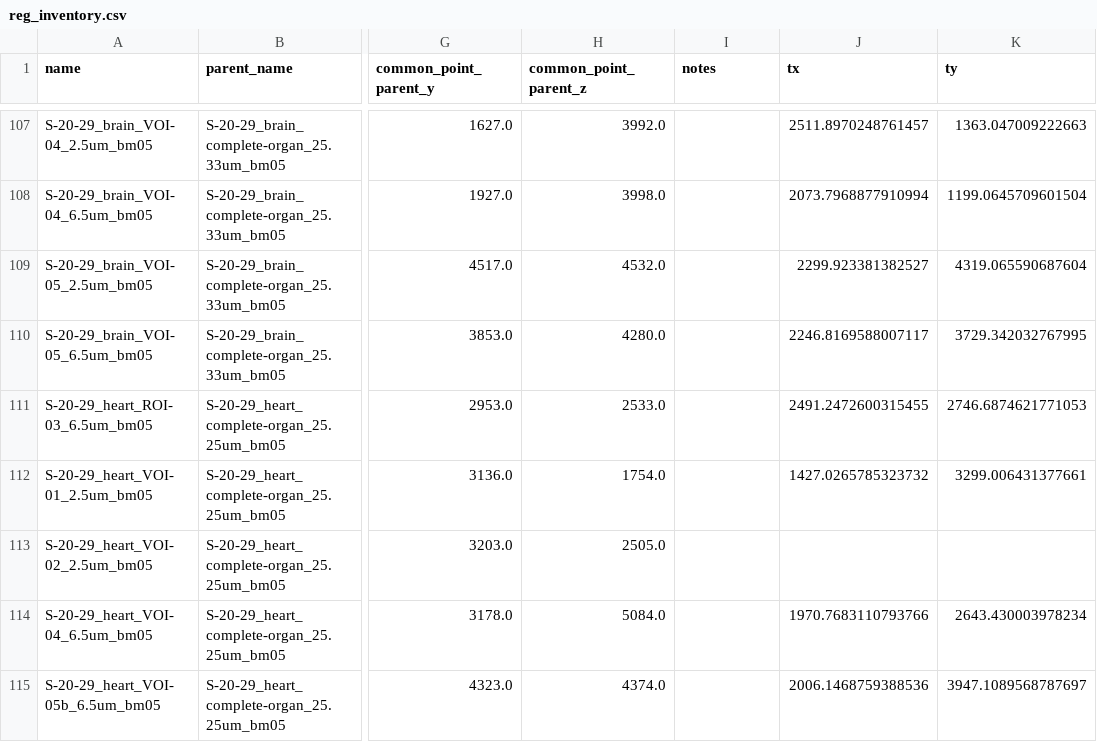
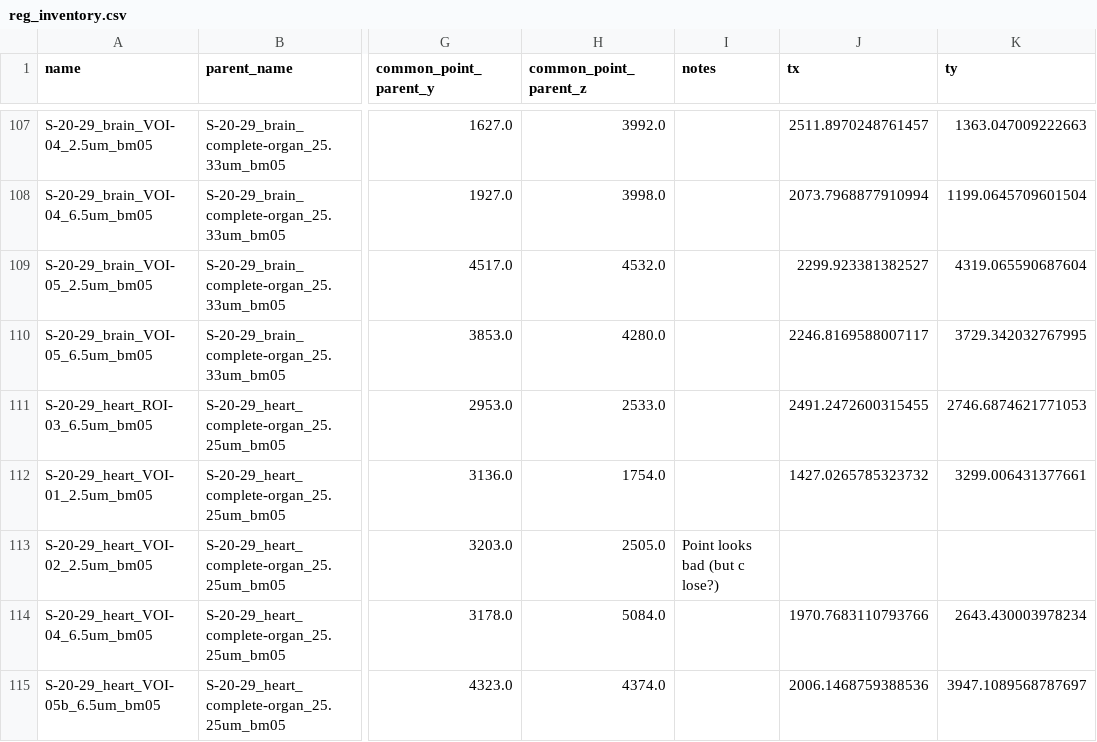
Before and after one commit to HiPCTProject/hipct-reg, a CSV file: src/hipct_reg/reg_inventory.csv, drawn as a sheet; only a part is shown, gaps mark what is left out; the diff covers the shown part only; the diff names each change by its address in the sheet, - before the commit and + after, or states it on an @@ line.

```diff
--- a/src/hipct_reg/reg_inventory.csv
+++ b/src/hipct_reg/reg_inventory.csv
-I113 (notes): (empty)
+I113 (notes): Point looks bad (but c lose?)
```
Also changed, not shown: 88 edited cells elsewhere in this file.
